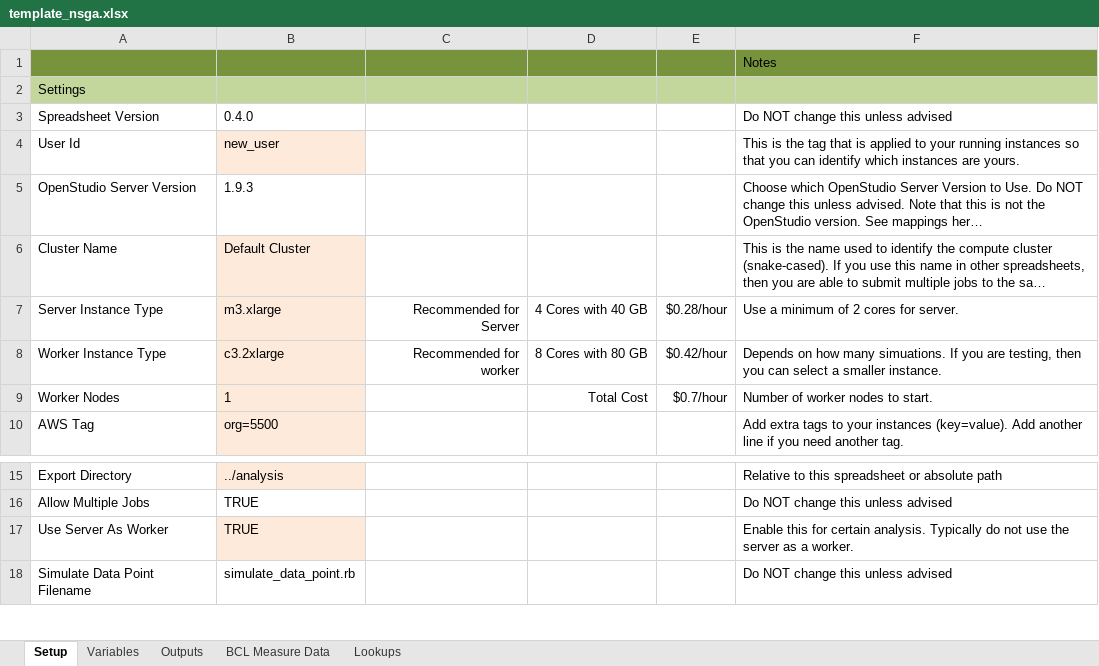
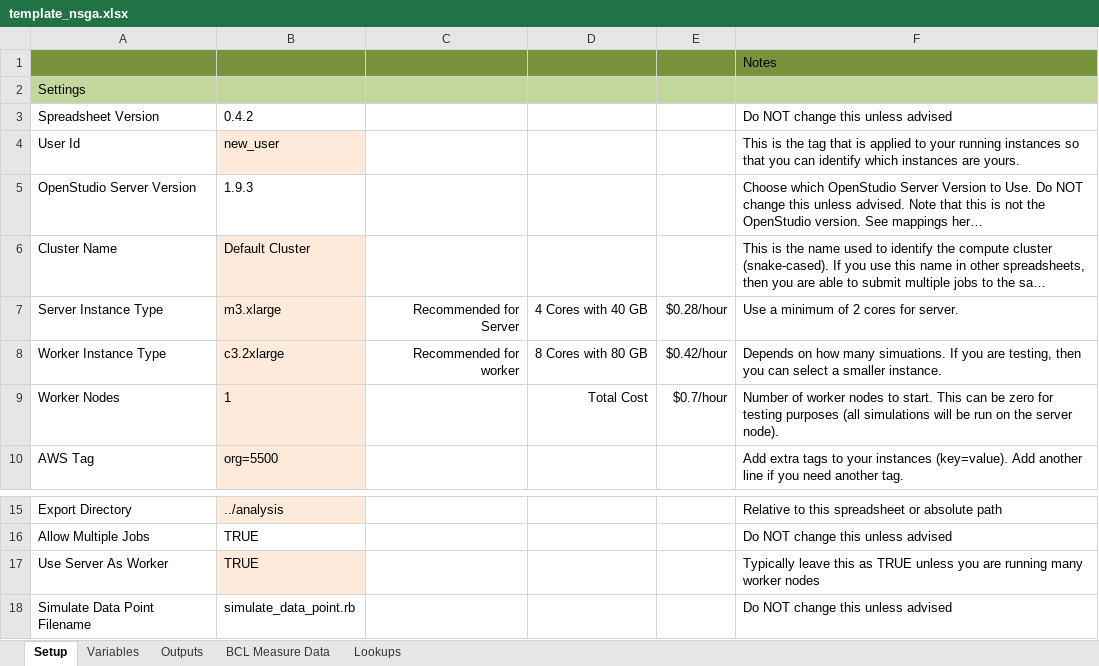
Before and after one commit to NREL/OpenStudio-analysis-spreadsheet, an Excel workbook: projects/template_nsga.xlsx, sheet Setup, drawn as a sheet; only a part is shown, gaps mark what is left out; long unchanged cells end in …; values as stored, in another font and other column widths than the file's, no borders; the diff names each change by its address in the sheet, - before the commit and + after, or states it on an @@ line.

```diff
--- a/projects/template_nsga.xlsx (sheet Setup)
+++ b/projects/template_nsga.xlsx (sheet Setup)
-B3: 0.4.0
+B3: 0.4.2
-F9: …to start.
+F9: …to start. This can be zero for testing purposes (all simulations will be run on the server node).
-F17: Enable this for certain analysis. Typically do not use the server as a worker.
+F17: Typically leave this as TRUE unless you are running many worker nodes
```
Also changed, not shown: projects/template_lhs_discrete_continuous.xlsx, projects/template_optim.xlsx, 11 other files.
